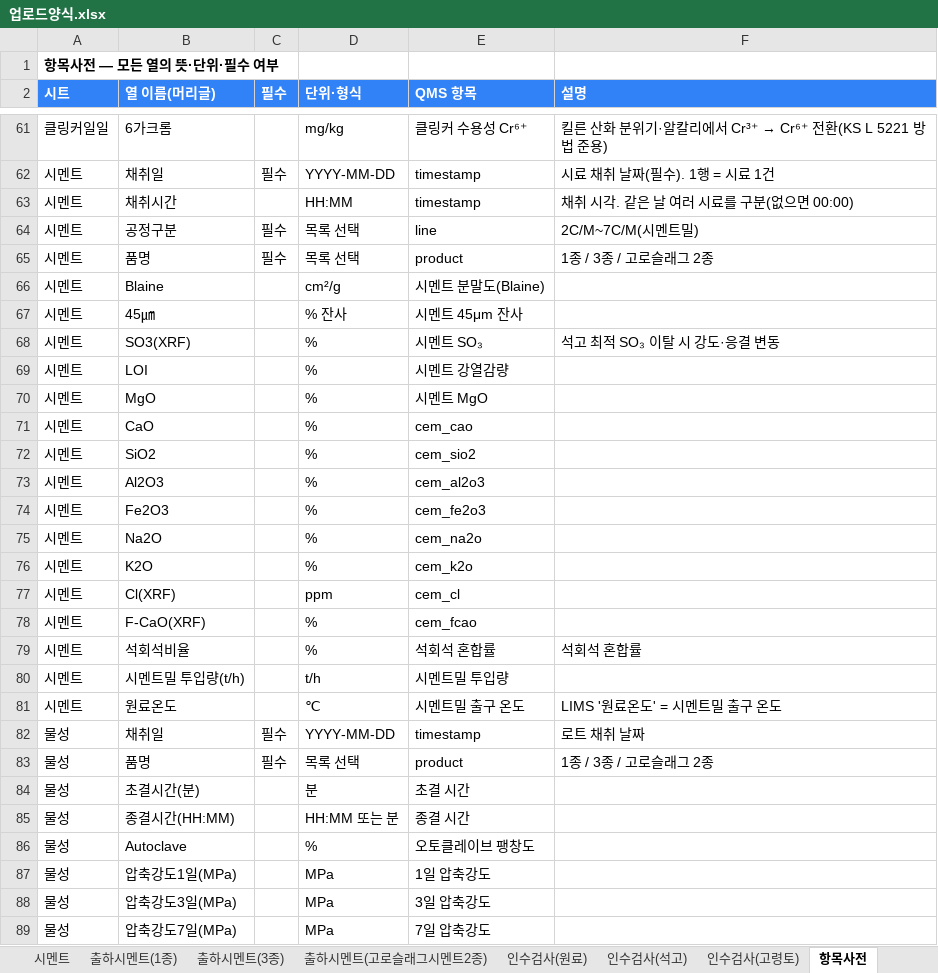
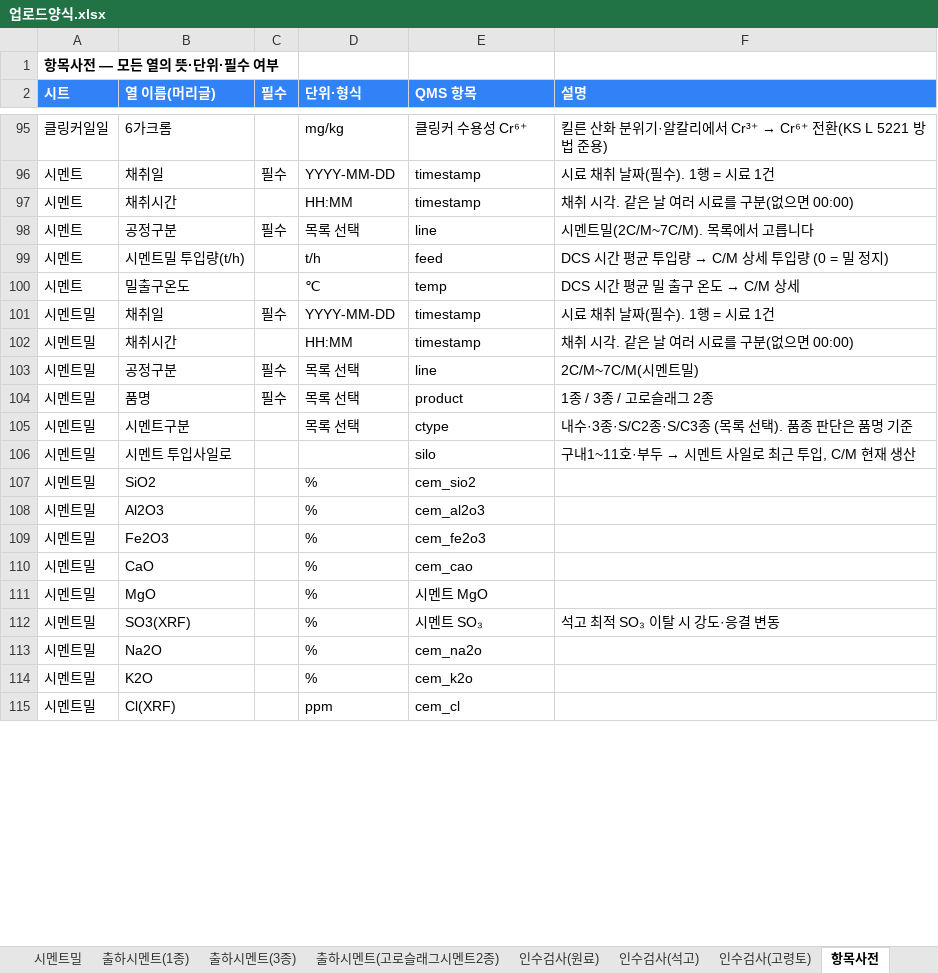
Before and after one commit to SPC-Blue365/Blue365, an Excel workbook: cement_plant_3d/업로드양식.xlsx, sheet 항목사전, drawn as a sheet; only a part is shown, gaps mark what is left out; values as stored, in another font and other column widths than the file's, no borders; removed rows and columns are numbered as before the commit, all else as after; the diff covers the shown part only; the diff names each change by its address in the sheet, - before the commit and + after, or states it on an @@ line.

```diff
--- a/cement_plant_3d/업로드양식.xlsx (sheet 항목사전)
+++ b/cement_plant_3d/업로드양식.xlsx (sheet 항목사전)
+sheet tab: 시멘트밀
-F98 (설명): 2C/M~7C/M(시멘트밀)
+F98 (설명): 시멘트밀(2C/M~7C/M). 목록에서 고릅니다
+row 99: 시멘트 | 시멘트밀 투입량(t/h) |  | t/h | feed | DCS 시간 평균 투입량 → C/M 상세 투입량 (0 = 밀 정지)
+row 100: 시멘트 | 밀출구온도 |  | ℃ | temp | DCS 시간 평균 밀 출구 온도 → C/M 상세
+row 101: 시멘트밀 | 채취일 | 필수 | YYYY-MM-DD | timestamp | 시료 채취 날짜(필수). 1행 = 시료 1건
+row 102: 시멘트밀 | 채취시간 |  | HH:MM | timestamp | 채취 시각. 같은 날 여러 시료를 구분(없으면 00:00)
+row 103: 시멘트밀 | 공정구분 | 필수 | 목록 선택 | line | 2C/M~7C/M(시멘트밀)
-A104 (시트): 시멘트
+A104 (시트): 시멘트밀
-row 66: 시멘트 | Blaine |  | cm²/g | 시멘트 분말도(Blaine)
-row 67: 시멘트 | 45㎛ |  | % 잔사 | 시멘트 45μm 잔사
-row 68: 시멘트 | SO3(XRF) |  | % | 시멘트 SO₃ | 석고 최적 SO₃ 이탈 시 강도·응결 변동
-row 69: 시멘트 | LOI |  | % | 시멘트 강열감량
-row 70: 시멘트 | MgO |  | % | 시멘트 MgO
-row 71: 시멘트 | CaO |  | % | cem_cao
+row 105: 시멘트밀 | 시멘트구분 |  | 목록 선택 | ctype | 내수·3종·S/C2종·S/C3종 (목록 선택). 품종 판단은 품명 기준
+row 106: 시멘트밀 | 시멘트 투입사일로 |  |  | silo | 구내1~11호·부두 → 시멘트 사일로 최근 투입, C/M 현재 생산
-A107:A109 (시트): 시멘트
+A107:A109 (시트): 시멘트밀
+row 110: 시멘트밀 | CaO |  | % | cem_cao
+row 111: 시멘트밀 | MgO |  | % | 시멘트 MgO
+row 112: 시멘트밀 | SO3(XRF) |  | % | 시멘트 SO₃ | 석고 최적 SO₃ 이탈 시 강도·응결 변동
-A113:A115 (시트): 시멘트
+A113:A115 (시트): 시멘트밀
-row 78: 시멘트 | F-CaO(XRF) |  | % | cem_fcao
-row 79: 시멘트 | 석회석비율 |  | % | 석회석 혼합률 | 석회석 혼합률
-row 80: 시멘트 | 시멘트밀 투입량(t/h) |  | t/h | 시멘트밀 투입량
-row 81: 시멘트 | 원료온도 |  | ℃ | 시멘트밀 출구 온도 | LIMS '원료온도' = 시멘트밀 출구 온도
-row 82: 물성 | 채취일 | 필수 | YYYY-MM-DD | timestamp | 로트 채취 날짜
-row 83: 물성 | 품명 | 필수 | 목록 선택 | product | 1종 / 3종 / 고로슬래그 2종
-row 84: 물성 | 초결시간(분) |  | 분 | 초결 시간
-row 85: 물성 | 종결시간(HH:MM) |  | HH:MM 또는 분 | 종결 시간
-row 86: 물성 | Autoclave |  | % | 오토클레이브 팽창도
-row 87: 물성 | 압축강도1일(MPa) |  | MPa | 1일 압축강도
-row 88: 물성 | 압축강도3일(MPa) |  | MPa | 3일 압축강도
-row 89: 물성 | 압축강도7일(MPa) |  | MPa | 7일 압축강도
```
Also changed, not shown: 75 added rows, 8 removed rows and 3 moved rows elsewhere in this sheet, sheet 시멘트, sheet 클링커(4K,5K), sheet 클링커(6K,7K), sheet 출하시멘트(고로슬래그시멘트2종), sheet 출하시멘트(1종), sheet 출하시멘트(3종), 6 more sheets, 7 other files.
